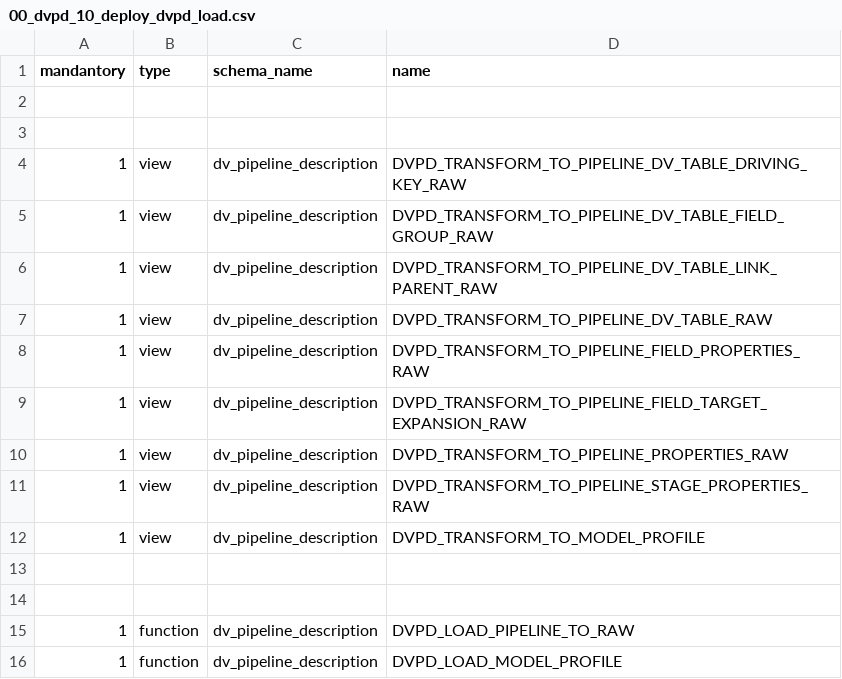
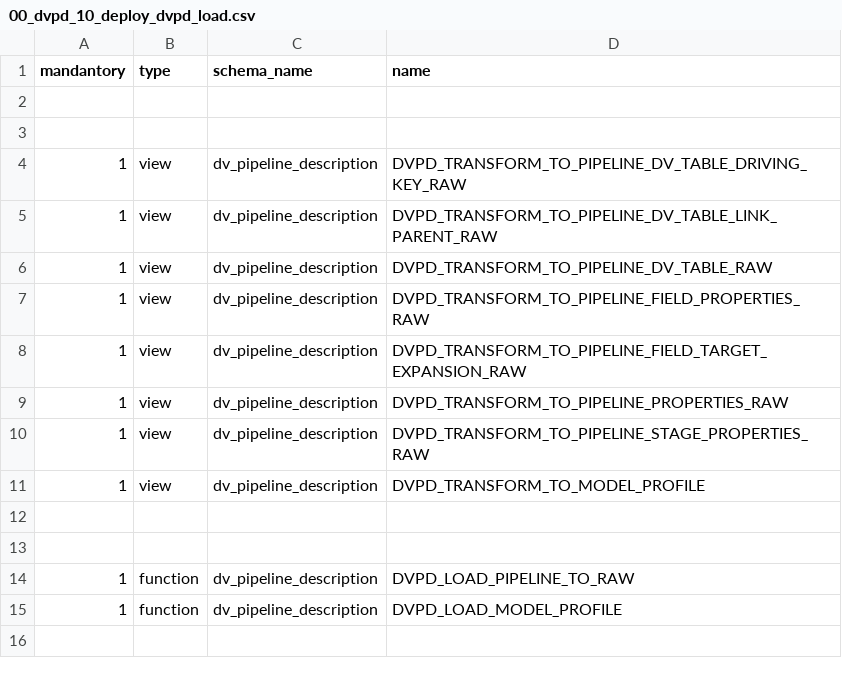
Before and after one commit to cimt-ag/data_vault_pipelinedescription, a CSV file: datamodel/jobless_deployment/00_dvpd_10_deploy_dvpd_load.csv, drawn as a sheet.

```diff
--- a/datamodel/jobless_deployment/00_dvpd_10_deploy_dvpd_load.csv
+++ b/datamodel/jobless_deployment/00_dvpd_10_deploy_dvpd_load.csv
@@ -4,3 +4,2 @@ mandantory,type,schema_name,name
 1,view,dv_pipeline_description,DVPD_TRANSFORM_TO_PIPELINE_DV_TABLE_DRIVING_KEY_RAW
-1,view,dv_pipeline_description,DVPD_TRANSFORM_TO_PIPELINE_DV_TABLE_FIELD_GROUP_RAW
 1,view,dv_pipeline_description,DVPD_TRANSFORM_TO_PIPELINE_DV_TABLE_LINK_PARENT_RAW
```
Also changed, not shown: datamodel/jobless_deployment/00_dvpd_95_testcases_dvpd.csv, 12 other files.
